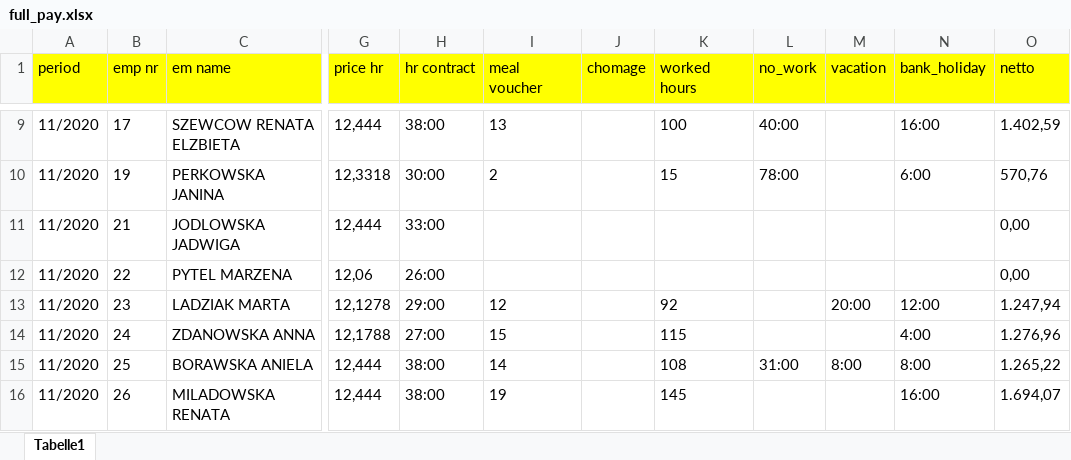
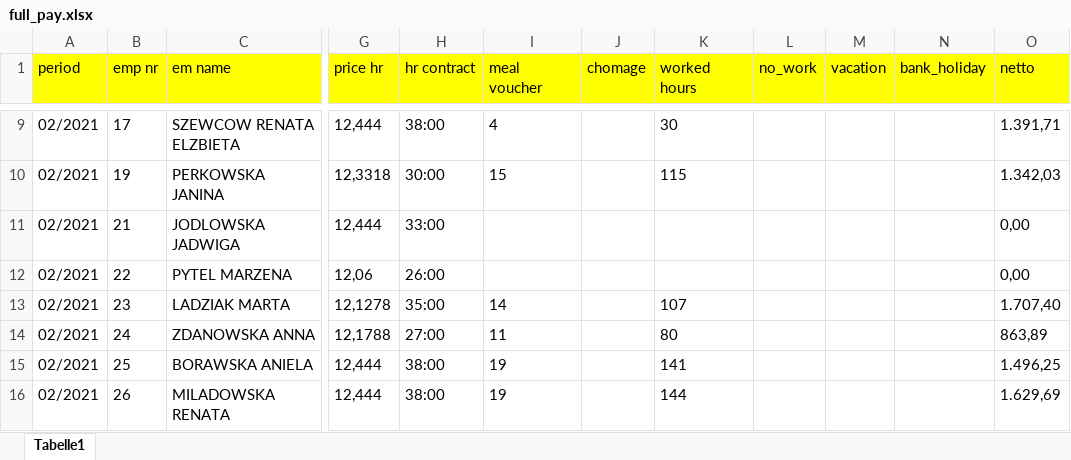
Before and after one commit to surya-x/Data_entry_excel_sheet, an Excel workbook: assets/full_pay.xlsx, sheet Tabelle1, drawn as a sheet; only a part is shown, gaps mark what is left out; values as stored, in another font and other column widths than the file's, no borders; the diff covers the shown part only; the diff names each change by its address in the sheet, - before the commit and + after, or states it on an @@ line.

```diff
--- a/assets/full_pay.xlsx (sheet Tabelle1)
+++ b/assets/full_pay.xlsx (sheet Tabelle1)
-A9:A16 (period): 11/2020
+A9:A16 (period): 02/2021
-I9 (meal voucher): 13
+I9 (meal voucher): 4
-K9 (worked hours): 100
+K9 (worked hours): 30
-L9 (no_work): 40:00
+L9 (no_work): (empty)
-N9 (bank_holiday): 16:00
+N9 (bank_holiday): (empty)
-O9 (netto): 1.402,59
+O9 (netto): 1.391,71
-I10 (meal voucher): 2
+I10 (meal voucher): 15
-K10 (worked hours): 15
+K10 (worked hours): 115
-L10 (no_work): 78:00
+L10 (no_work): (empty)
-N10 (bank_holiday): 6:00
+N10 (bank_holiday): (empty)
-O10 (netto): 570,76
+O10 (netto): 1.342,03
-H13 (hr contract): 29:00
+H13 (hr contract): 35:00
-I13 (meal voucher): 12
+I13 (meal voucher): 14
-K13 (worked hours): 92
+K13 (worked hours): 107
-M13 (vacation): 20:00
+M13 (vacation): (empty)
-N13 (bank_holiday): 12:00
+N13 (bank_holiday): (empty)
-O13 (netto): 1.247,94
+O13 (netto): 1.707,40
-I14 (meal voucher): 15
+I14 (meal voucher): 11
-K14 (worked hours): 115
+K14 (worked hours): 80
-N14 (bank_holiday): 4:00
+N14 (bank_holiday): (empty)
-O14 (netto): 1.276,96
+O14 (netto): 863,89
-I15 (meal voucher): 14
+I15 (meal voucher): 19
-K15 (worked hours): 108
+K15 (worked hours): 141
-L15 (no_work): 31:00
+L15 (no_work): (empty)
-M15 (vacation): 8:00
+M15 (vacation): (empty)
-N15 (bank_holiday): 8:00
+N15 (bank_holiday): (empty)
-O15 (netto): 1.265,22
+O15 (netto): 1.496,25
-K16 (worked hours): 145
+K16 (worked hours): 144
-N16 (bank_holiday): 16:00
+N16 (bank_holiday): (empty)
-O16 (netto): 1.694,07
+O16 (netto): 1.629,69
```
Also changed, not shown: 20 added rows, 5 removed rows and 914 edited cells elsewhere in this sheet, 6 other files.
